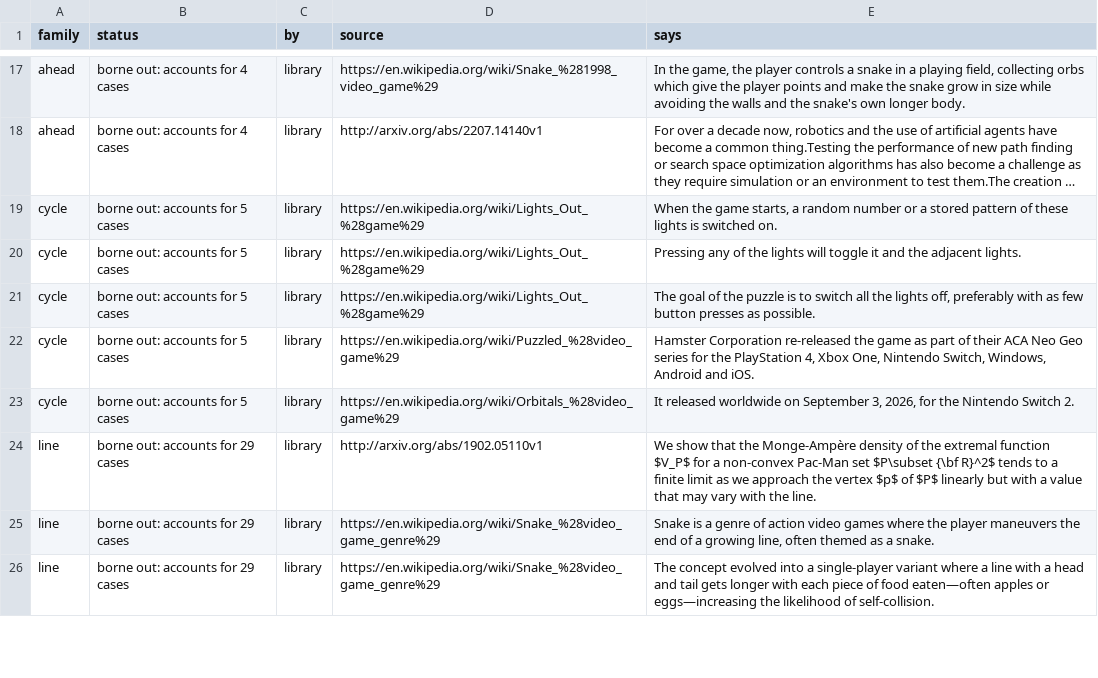
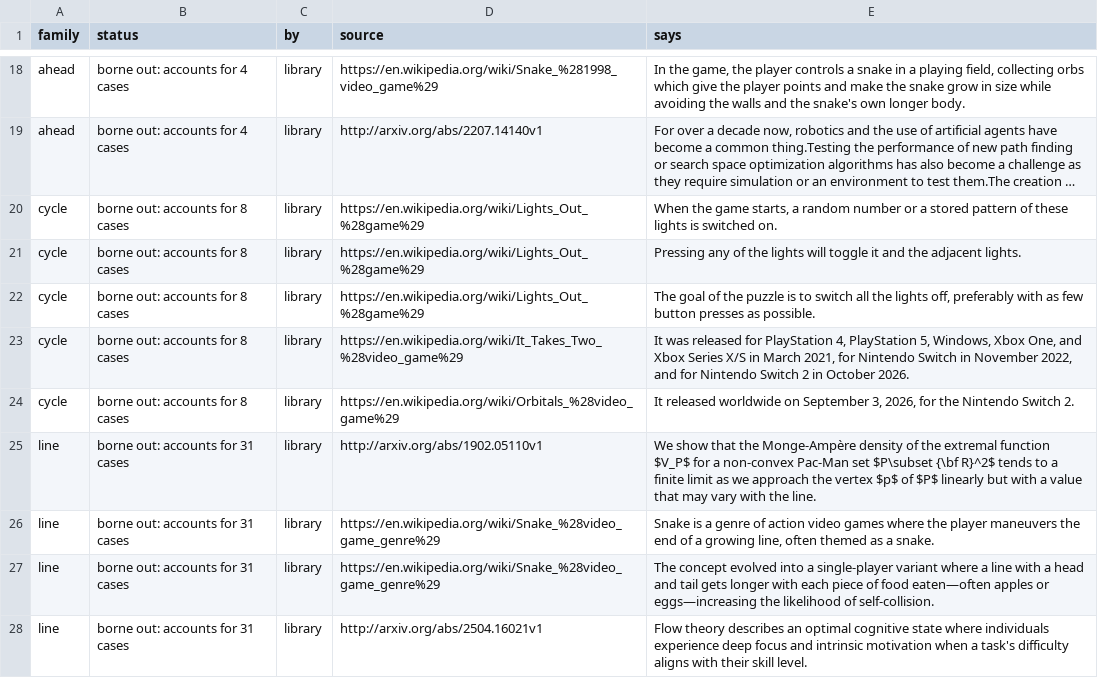
Before and after one commit to pra-ji-moh/ciall, a TSV file: child/library/claims.tsv, drawn as a sheet; only a part is shown, gaps mark what is left out; long unchanged cells end in …; addresses are those after the commit; the diff covers the shown part only; the diff names each change by its address in the sheet, - before the commit and + after, or states it on an @@ line.

Commit message:
child: 2026-11-03 06:57  this stretch 1 of 29 levels; best ever 31; 10 min; game:now/best ar25:0/2 cd82:0/2 dc22:0/1 bp35:0/2 c

```diff
--- a/child/library/claims.tsv
+++ b/child/library/claims.tsv
-B20:B24 (status): borne out: accounts for 5 cases
+B20:B24 (status): borne out: accounts for 8 cases
-D23 (source): https://en.wikipedia.org/wiki/Puzzled_%28video_game%29
+D23 (source): https://en.wikipedia.org/wiki/It_Takes_Two_%28video_game%29
-E23 (says): Hamster Corporation re-released the game as part of their ACA Neo Geo series for the PlayStation 4, Xbox One, Nintendo Switch, Windows, Android and iOS.
+E23 (says): It was released for PlayStation 4, PlayStation 5, Windows, Xbox One, and Xbox Series X/S in March 2021, for Nintendo Switch in November 2022, and for Nintendo Switch 2 in October 2026.
-B25:B27 (status): borne out: accounts for 29 cases
+B25:B27 (status): borne out: accounts for 31 cases
+row 28: line | borne out: accounts for 31 cases | library | http://arxiv.org/abs/2504.16021v1 | Flow theory describes an optimal cognitive state where individuals experience deep focus and intrinsic motivation when a task's difficulty aligns with their skill level.
```
Also changed, not shown: 1 added row and 14 edited cells elsewhere in this file, child/goal_kinds.tsv, child/practice.tsv, 15 other files.
